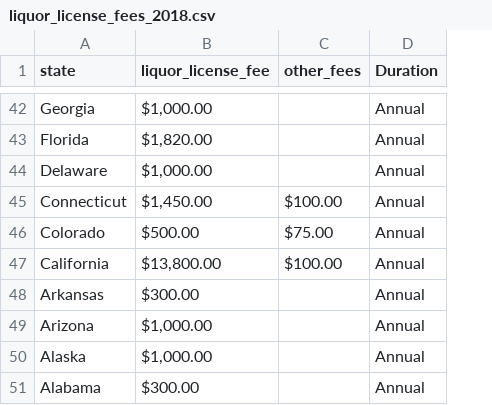
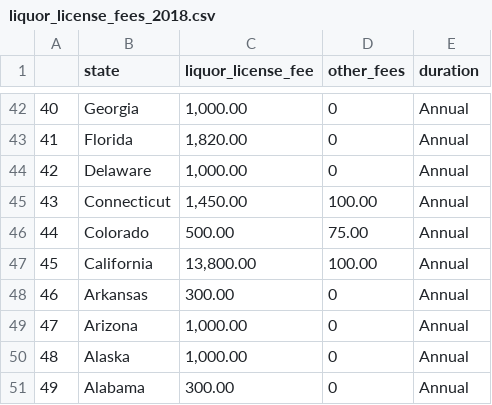
Before and after one commit to aseem-mangaokar/FinTechProject1, a CSV file: Resources/liquor_license_fees_2018.csv, drawn as a sheet; only a part is shown, gaps mark what is left out; addresses are those after the commit; the diff covers the shown part only; the diff names each change by its address in the sheet, - before the commit and + after, or states it on an @@ line.

```diff
--- a/Resources/liquor_license_fees_2018.csv
+++ b/Resources/liquor_license_fees_2018.csv
+column A, rows 42-51: 40 | 41 | 42 | 43 | 44 | 45 | 46 | 47 | 48 | 49
-E1: Duration
+E1: duration
-C42 (liquor_license_fee): $1,000.00
+C42 (liquor_license_fee): 1,000.00
-D42:D44 (other_fees): (empty)
+D42:D44 (other_fees): 0
-C43 (liquor_license_fee): $1,820.00
+C43 (liquor_license_fee): 1,820.00
-C44 (liquor_license_fee): $1,000.00
+C44 (liquor_license_fee): 1,000.00
-C45 (liquor_license_fee): $1,450.00
+C45 (liquor_license_fee): 1,450.00
-D45 (other_fees): $100.00
+D45 (other_fees): 100.00
-C46 (liquor_license_fee): $500.00
+C46 (liquor_license_fee): 500.00
-D46 (other_fees): $75.00
+D46 (other_fees): 75.00
-C47 (liquor_license_fee): $13,800.00
+C47 (liquor_license_fee): 13,800.00
-D47 (other_fees): $100.00
+D47 (other_fees): 100.00
-C48 (liquor_license_fee): $300.00
+C48 (liquor_license_fee): 300.00
-D48:D51 (other_fees): (empty)
+D48:D51 (other_fees): 0
-C49:C50 (liquor_license_fee): $1,000.00
+C49:C50 (liquor_license_fee): 1,000.00
-C51 (liquor_license_fee): $300.00
+C51 (liquor_license_fee): 300.00
```
Also changed, not shown: 82 edited cells elsewhere in this file, 5 other files.
